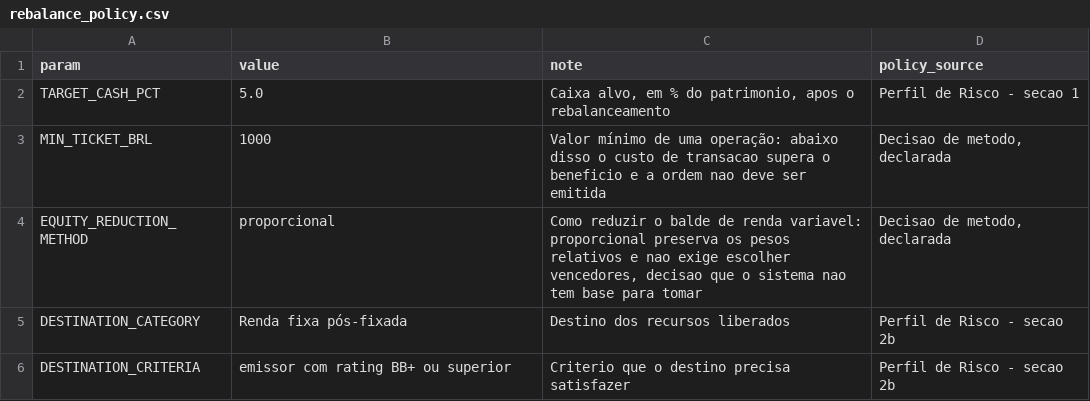
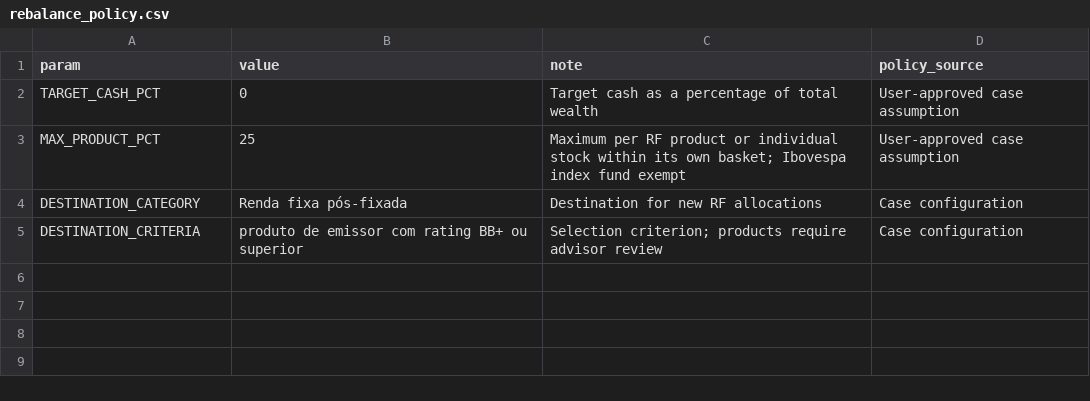
Before and after one commit to roartacho10/Projeto-Enter, a CSV file: data/reference/rebalance_policy.csv, drawn as a sheet.

```diff
--- a/data/reference/rebalance_policy.csv
+++ b/data/reference/rebalance_policy.csv
@@ -1,6 +1,5 @@
 param,value,note,policy_source
-TARGET_CASH_PCT,5.0,"Caixa alvo, em % do patrimonio, apos o rebalanceamento",Perfil de Risco - secao 1
-MIN_TICKET_BRL,1000,Valor mínimo de uma operação: abaixo disso o custo de transacao supera o beneficio e a ordem nao deve ser emitida,"Decisao de metodo, declarada"
-EQUITY_REDUCTION_METHOD,proporcional,"Como reduzir o balde de renda variavel: proporcional preserva os pesos relativos e nao exige escolher vencedores, decisao que o sistema nao tem base para tomar","Decisao de metodo, declarada"
-DESTINATION_CATEGORY,Renda fixa pós-fixada,Destino dos recursos liberados,Perfil de Risco - secao 2b
-DESTINATION_CRITERIA,emissor com rating BB+ ou superior,Criterio que o destino precisa satisfazer,Perfil de Risco - secao 2b
+TARGET_CASH_PCT,0,Target cash as a percentage of total wealth,User-approved case assumption
+MAX_PRODUCT_PCT,25,Maximum per RF product or individual stock within its own basket; Ibovespa index fund exempt,User-approved case assumption
+DESTINATION_CATEGORY,Renda fixa pós-fixada,Destination for new RF allocations,Case configuration
+DESTINATION_CRITERIA,produto de emissor com rating BB+ ou superior,Selection criterion; products require advisor review,Case configuration
```
Also changed, not shown: data/reference/profile_limits.csv, data/reference/suitability_policy.csv, 19 other files.
